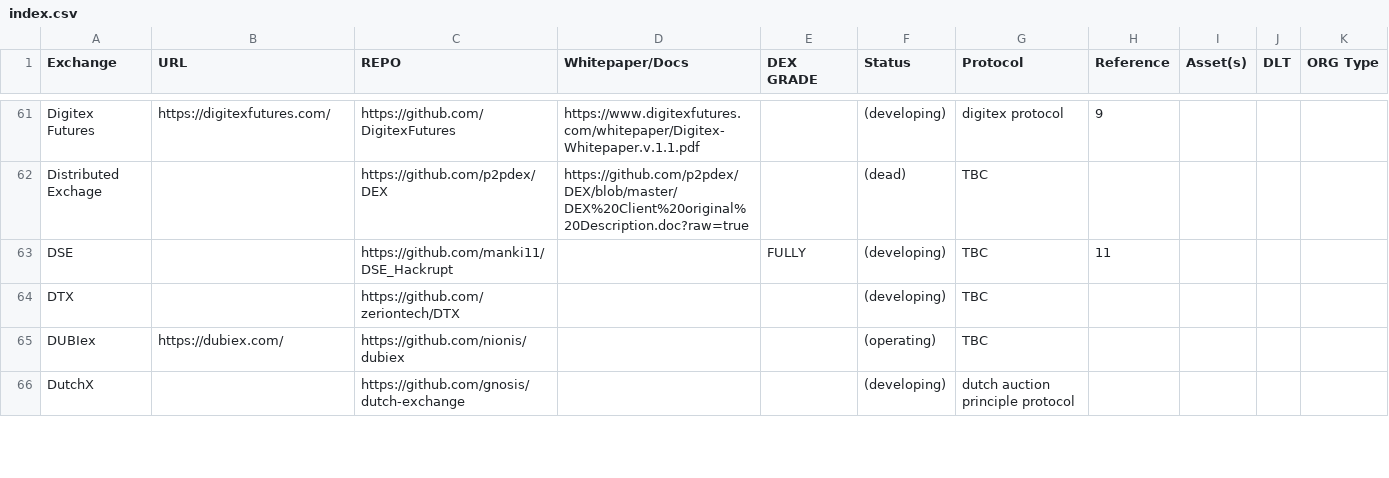
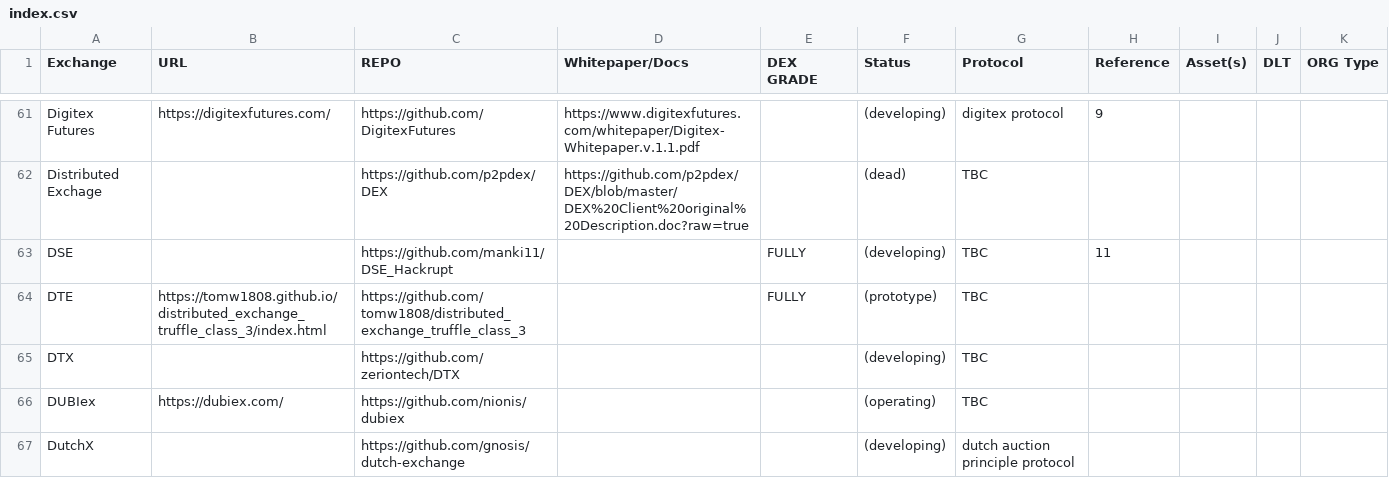
Before and after one commit to eliooses/BTCards, a CSV file: index.csv, drawn as a sheet; only a part is shown, gaps mark what is left out; the diff names each change by its address in the sheet, - before the commit and + after, or states it on an @@ line.

```diff
--- a/index.csv
+++ b/index.csv
+row 64: DTE | https://tomw1808.github.io/distributed_exchange_truffle_class_3/index.html | https://github.com/tomw1808/distributed_exchange_truffle_class_3 |  | FULLY | (prototype) | TBC
```
Also changed, not shown: 1 other file.
